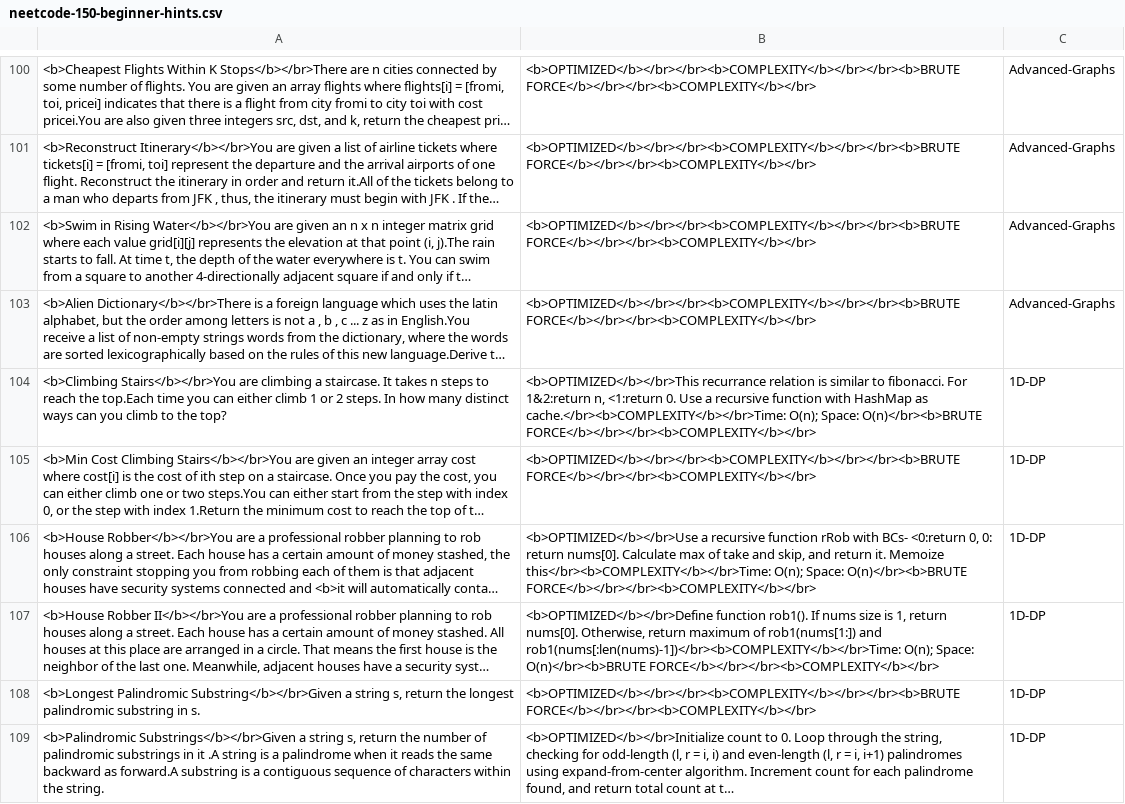
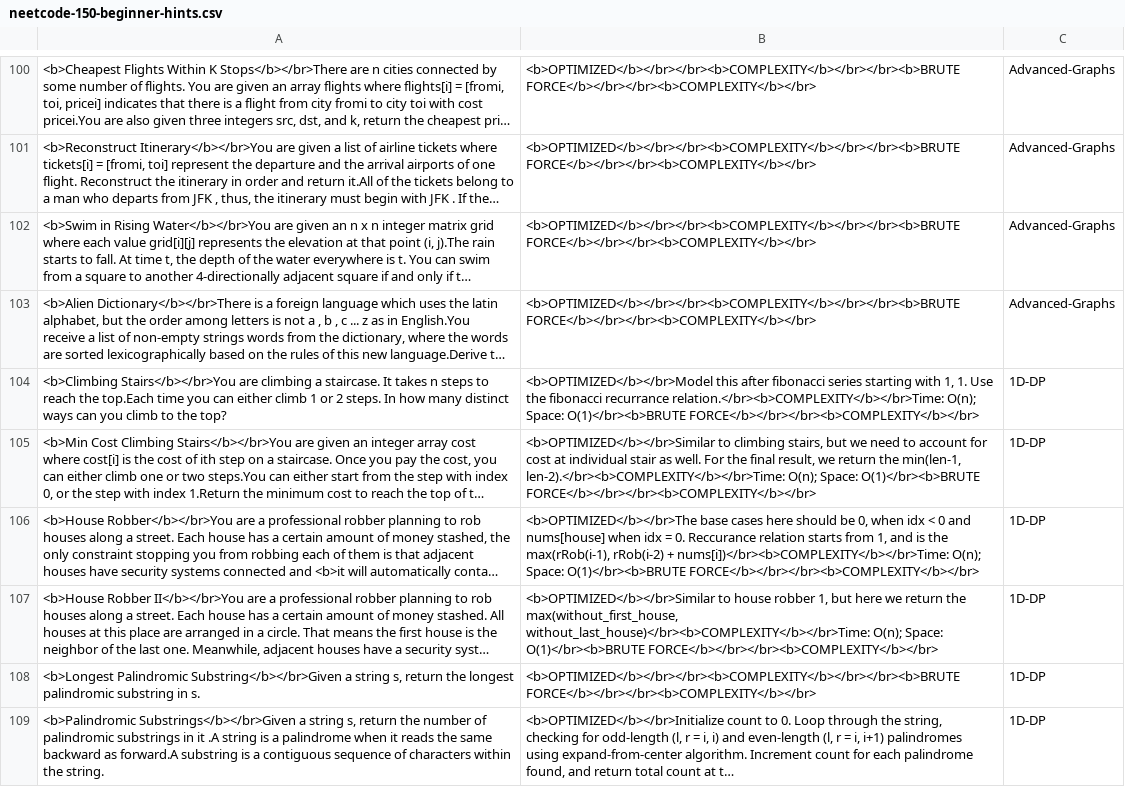
Before and after one commit to mithran77/leetcode-practice, a CSV file: dsa/anki/neetcode-150-beginner-hints.csv, drawn as a sheet; only a part is shown, gaps mark what is left out; long unchanged cells end in …; the diff covers the shown part only; the diff names each change by its address in the sheet, - before the commit and + after, or states it on an @@ line.

```diff
--- a/dsa/anki/neetcode-150-beginner-hints.csv
+++ b/dsa/anki/neetcode-150-beginner-hints.csv
-B104: <b>OPTIMIZED</b></br>This recurrance relation is similar to fibonacci. For 1&2:return n, <1:return 0. Use a recursive function with HashMap as cache.</br><b>COMPLEXITY</b></br>Time: O(n); Space: O(n)</br><b>BRUTE FORCE</b></br></br><b>COMPLEXITY</b></br>
+B104: <b>OPTIMIZED</b></br>Model this after fibonacci series starting with 1, 1. Use the fibonacci recurrance relation.</br><b>COMPLEXITY</b></br>Time: O(n); Space: O(1)</br><b>BRUTE FORCE</b></br></br><b>COMPLEXITY</b></br>
-B105: <b>OPTIMIZED</b></br></br><b>COMPLEXITY</b></br></br><b>BRUTE FORCE</b></br></br><b>COMPLEXITY</b></br>
+B105: <b>OPTIMIZED</b></br>Similar to climbing stairs, but we need to account for cost at individual stair as well. For the final result, we return the min(len-1, len-2).</br><b>COMPLEXITY</b></br>Time: O(n); Space: O(1)</br><b>BRUTE FORCE</b></br></br><b>COMPLEXITY</b></br>
-B106: <b>OPTIMIZED</b></br>Use a recursive function rRob with BCs- <0:return 0, 0: return nums[0]. Calculate max of take and skip, and return it. Memoize this</br><b>COMPLEXITY</b></br>Time: O(n); Space: O(n)</br><b>BRUTE FORCE</b></br></br><b>COMPLEXITY</b></br>
+B106: <b>OPTIMIZED</b></br>The base cases here should be 0, when idx < 0 and nums[house] when idx = 0. Reccurance relation starts from 1, and is the max(rRob(i-1), rRob(i-2) + nums[i])</br><b>COMPLEXITY</b></br>Time: O(n); Space: O(1)</br><b>BRUTE FORCE</b></br></br><b>COMPLEXITY</b></br>
-B107: <b>OPTIMIZED</b></br>Define function rob1(). If nums size is 1, return nums[0]. Otherwise, return maximum of rob1(nums[1:]) and rob1(nums[:len(nums)-1])</br><b>COMPLEXITY</b></br>Time: O(n); Space: O(n)</br><b>BRUTE FORCE</b></br></br><b>COMPLEXITY</b></br>
+B107: <b>OPTIMIZED</b></br>Similar to house robber 1, but here we return the max(without_first_house, without_last_house)</br><b>COMPLEXITY</b></br>Time: O(n); Space: O(1)</br><b>BRUTE FORCE</b></br></br><b>COMPLEXITY</b></br>
```
Also changed, not shown: 2 edited cells elsewhere in this file, 41 other files.
